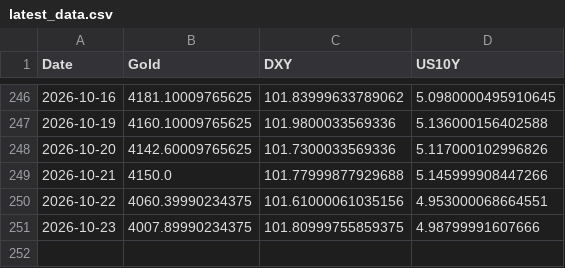
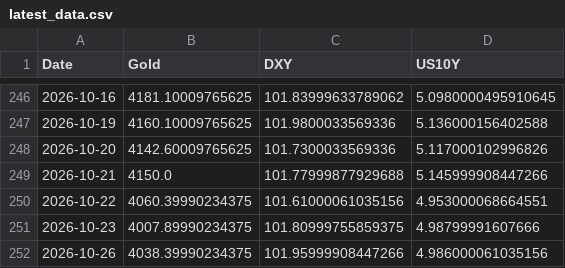
Before and after one commit to Marketing-fb/gold-ai-server, a CSV file: latest_data.csv, drawn as a sheet; only a part is shown, gaps mark what is left out.

```diff
--- a/latest_data.csv
+++ b/latest_data.csv
@@ -251 +251,2 @@ Date,Gold,DXY,US10Y
 2026-10-23,4007.89990234375,101.80999755859375,4.98799991607666
+2026-10-26,4038.39990234375,101.95999908447266,4.986000061035156
```
